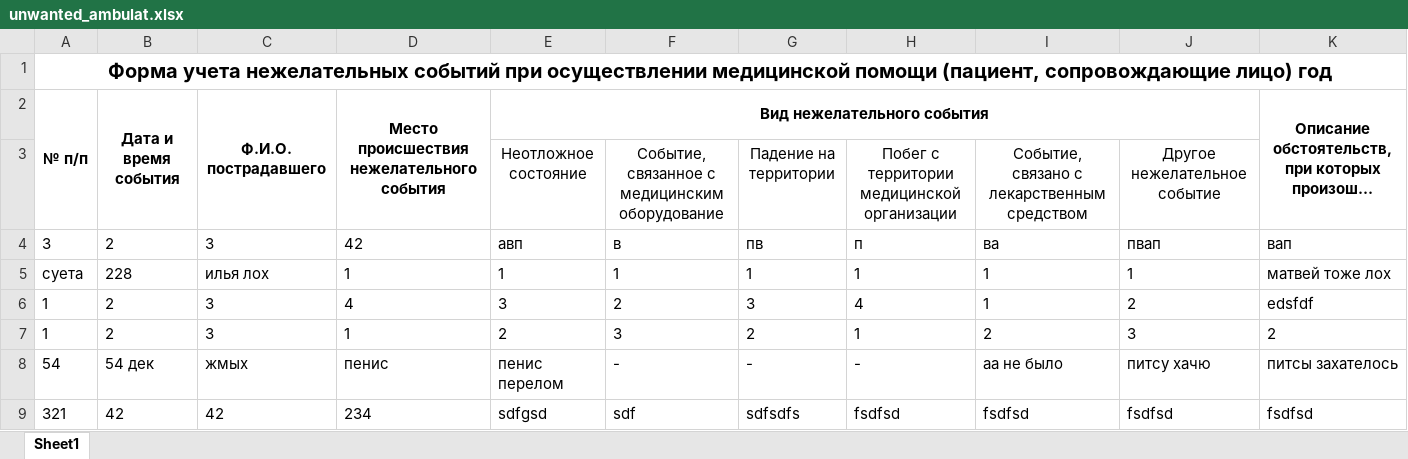
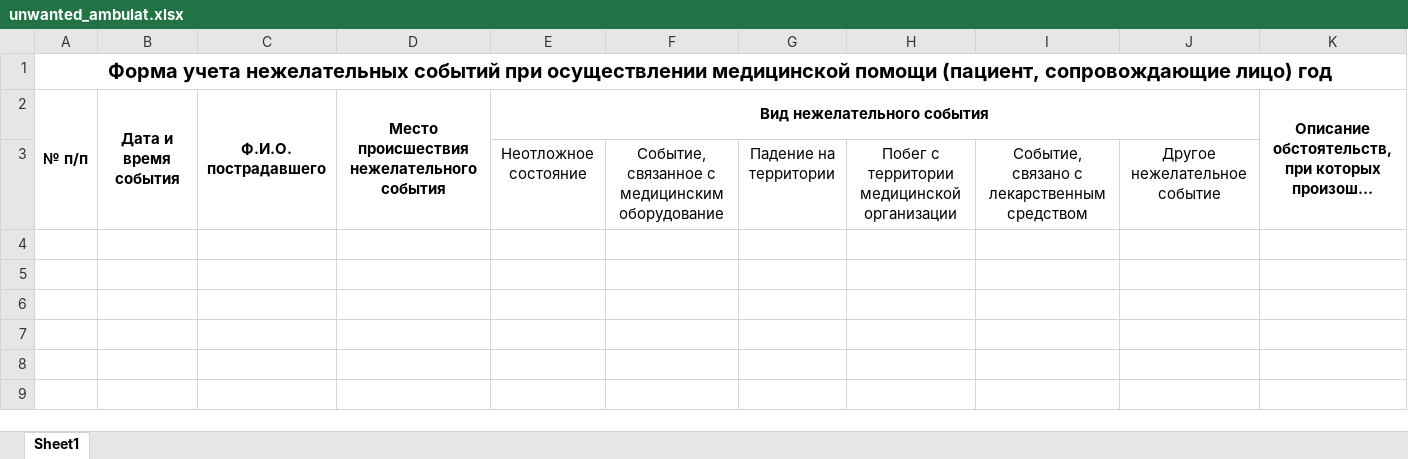
Before and after one commit to PAULanerSueta/med_bot, an Excel workbook: unwanted_ambulat.xlsx, sheet Sheet1, drawn as a sheet; only a part is shown; long unchanged cells end in …; values as stored, in another font and other column widths than the file's, no borders; rows hold the shown columns only; the diff names each change by its address in the sheet, - before the commit and + after, or states it on an @@ line.

```diff
--- a/unwanted_ambulat.xlsx (sheet Sheet1)
+++ b/unwanted_ambulat.xlsx (sheet Sheet1)
-row 4: 3 | 2 | 3 | 42 | авп | в | пв | п | ва | пвап | вап
-row 5: суета | 228 | илья лох | 1 | 1 | 1 | 1 | 1 | 1 | 1 | матвей тоже лох
-row 6: 1 | 2 | 3 | 4 | 3 | 2 | 3 | 4 | 1 | 2 | edsfdf
-row 7: 1 | 2 | 3 | 1 | 2 | 3 | 2 | 1 | 2 | 3 | 2
-row 8: 54 | 54 дек | жмых | пенис | пенис перелом | - | - | - | аа не было | питсу хачю | питсы захателось
-row 9: 321 | 42 | 42 | 234 | sdfgsd | sdf | sdfsdfs | fsdfsd | fsdfsd | fsdfsd | fsdfsd
```
Also changed, not shown: unwanted.xlsx, unwanted_station.xlsx.
